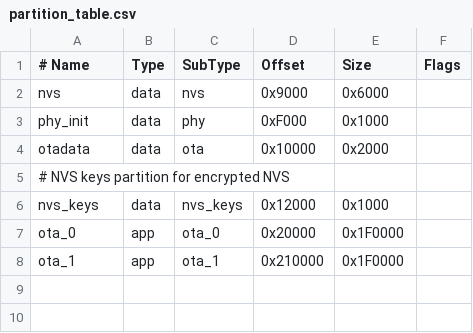
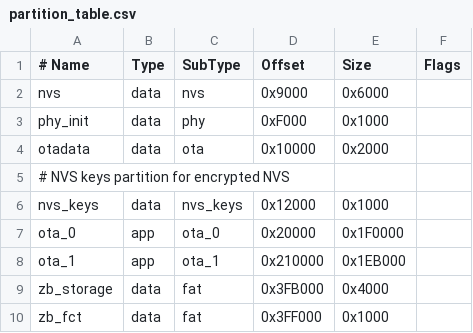
Before and after one commit to thor-ro/finger_print, a CSV file: firmware/partition_table.csv, drawn as a sheet.

```diff
--- a/firmware/partition_table.csv
+++ b/firmware/partition_table.csv
@@ -7,2 +7,4 @@ nvs_keys, data, nvs_keys, 0x12000,  0x1000,
 ota_0,    app,  ota_0,   0x20000,  0x1F0000,
-ota_1,    app,  ota_1,   0x210000, 0x1F0000,
+ota_1,    app,  ota_1,   0x210000, 0x1EB000,
+zb_storage, data, fat,   0x3FB000, 0x4000,
+zb_fct,     data, fat,   0x3FF000, 0x1000,
```
Also changed, not shown: 36 other files.
